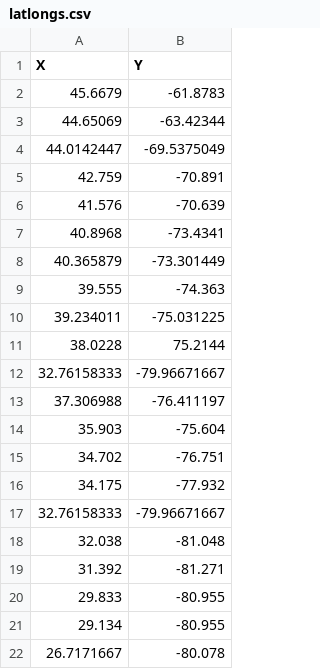
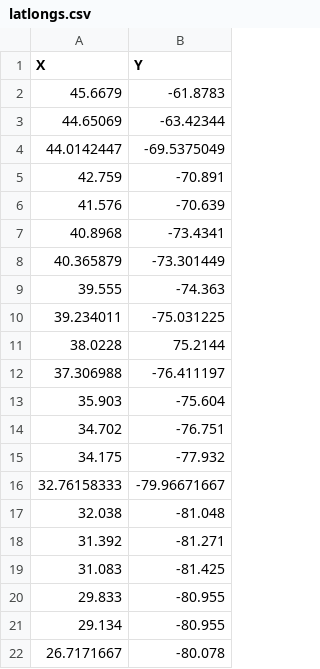
Before and after one commit to AndersonSmith17/geuk_mito, a CSV file: latlongs.csv, drawn as a sheet.

```diff
--- a/latlongs.csv
+++ b/latlongs.csv
@@ -11,3 +11,2 @@
 38.0228,75.2144
-32.76158333,-79.96671667
 37.306988,-76.411197
@@ -19,2 +18,3 @@
 31.392,-81.271
+31.083,-81.425
 29.833,-80.955
```
Also changed, not shown: 1 other file.
